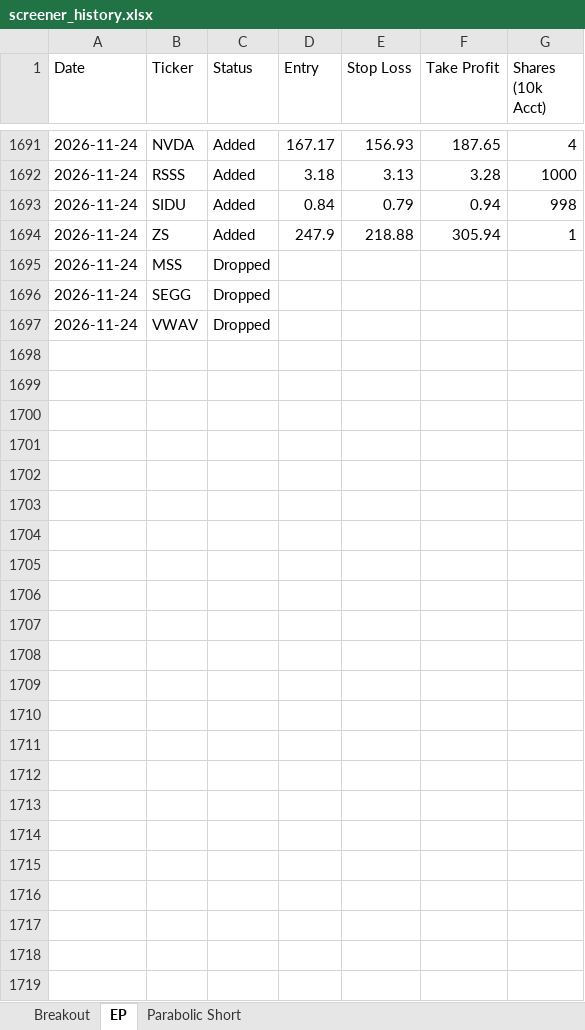
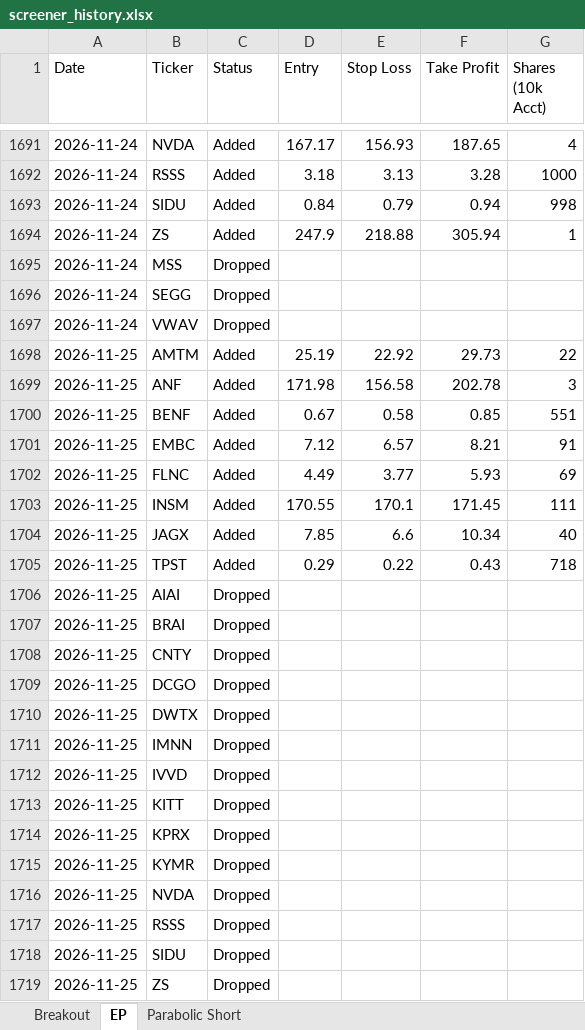
Before and after one commit to petarpanchev-lgtm/bug-free-umbrella, an Excel workbook: screener_history.xlsx, sheet EP, drawn as a sheet; only a part is shown, gaps mark what is left out; values as stored, in another font and other column widths than the file's, no borders; the diff names each change by its address in the sheet, - before the commit and + after, or states it on an @@ line.

```diff
--- a/screener_history.xlsx (sheet EP)
+++ b/screener_history.xlsx (sheet EP)
+row 1698: 2026-11-25 | AMTM | Added | 25.19 | 22.92 | 29.73 | 22
+row 1699: 2026-11-25 | ANF | Added | 171.98 | 156.58 | 202.78 | 3
+row 1700: 2026-11-25 | BENF | Added | 0.67 | 0.58 | 0.85 | 551
+row 1701: 2026-11-25 | EMBC | Added | 7.12 | 6.57 | 8.21 | 91
+row 1702: 2026-11-25 | FLNC | Added | 4.49 | 3.77 | 5.93 | 69
+row 1703: 2026-11-25 | INSM | Added | 170.55 | 170.1 | 171.45 | 111
+row 1704: 2026-11-25 | JAGX | Added | 7.85 | 6.6 | 10.34 | 40
+row 1705: 2026-11-25 | TPST | Added | 0.29 | 0.22 | 0.43 | 718
+row 1706: 2026-11-25 | AIAI | Dropped
+row 1707: 2026-11-25 | BRAI | Dropped
+row 1708: 2026-11-25 | CNTY | Dropped
+row 1709: 2026-11-25 | DCGO | Dropped
+row 1710: 2026-11-25 | DWTX | Dropped
+row 1711: 2026-11-25 | IMNN | Dropped
+row 1712: 2026-11-25 | IVVD | Dropped
+row 1713: 2026-11-25 | KITT | Dropped
+row 1714: 2026-11-25 | KPRX | Dropped
+row 1715: 2026-11-25 | KYMR | Dropped
+row 1716: 2026-11-25 | NVDA | Dropped
+row 1717: 2026-11-25 | RSSS | Dropped
+row 1718: 2026-11-25 | SIDU | Dropped
+row 1719: 2026-11-25 | ZS | Dropped
```
Also changed, not shown: sheet Breakout.
